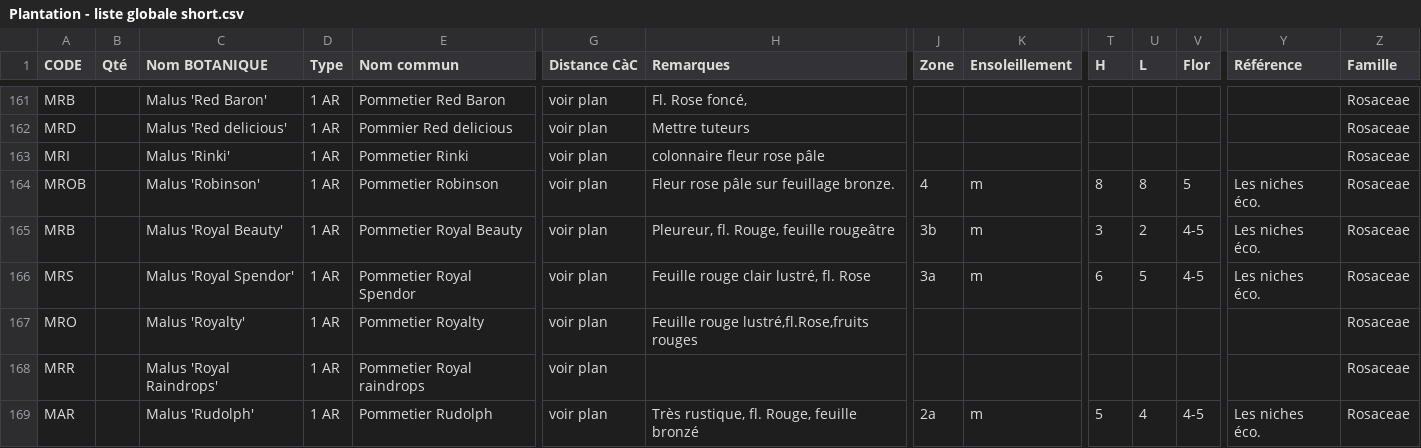
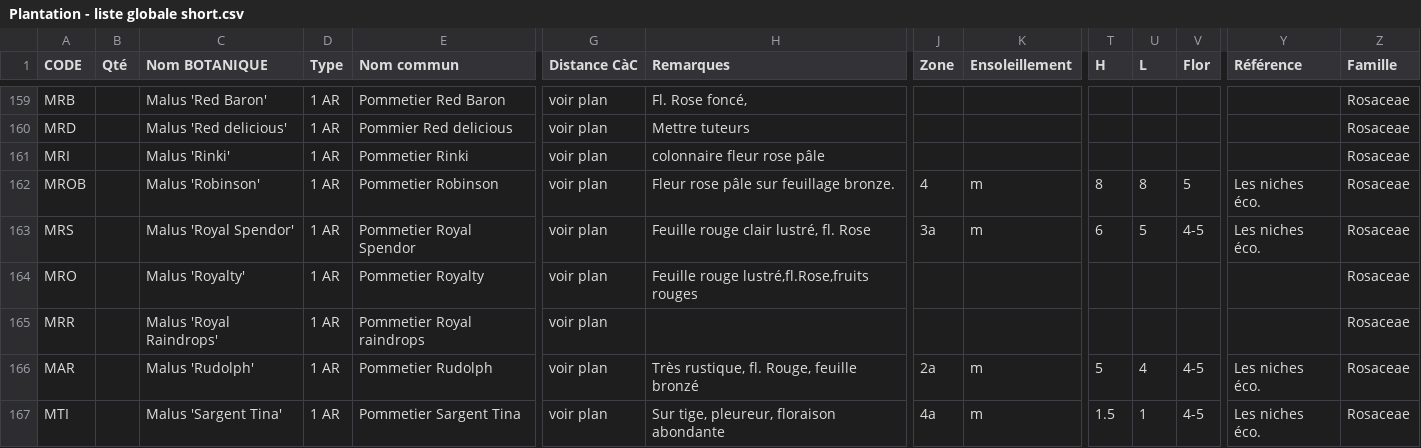
Before and after one commit to droda59/plantwise.api, a CSV file: src/data/Plantation - liste globale short.csv, drawn as a sheet; only a part is shown, gaps mark what is left out; the shorter side is filled out with more unchanged rows; rows hold the shown columns only; the diff covers the shown part only; the diff names each change by its address in the sheet, - before the commit and + after, or states it on an @@ line.

```diff
--- a/src/data/Plantation - liste globale short.csv
+++ b/src/data/Plantation - liste globale short.csv
-row 165: MRB |  | Malus 'Royal Beauty' | 1 AR | Pommetier Royal Beauty | voir plan | Pleureur, fl. Rouge, feuille rougeâtre | 3b | m | 3 | 2 | 4-5 | Les niches éco. | Rosaceae
```
Also changed, not shown: 6 removed rows elsewhere in this file, 1 other file.
